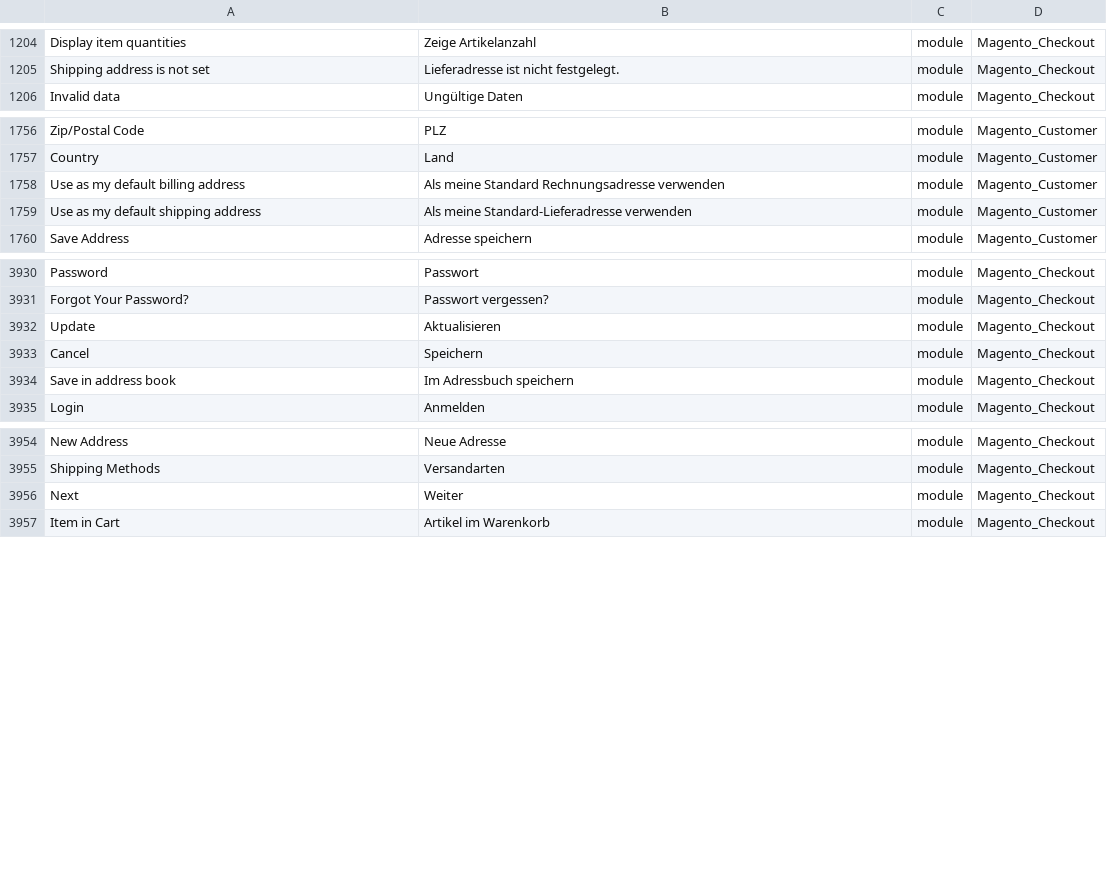
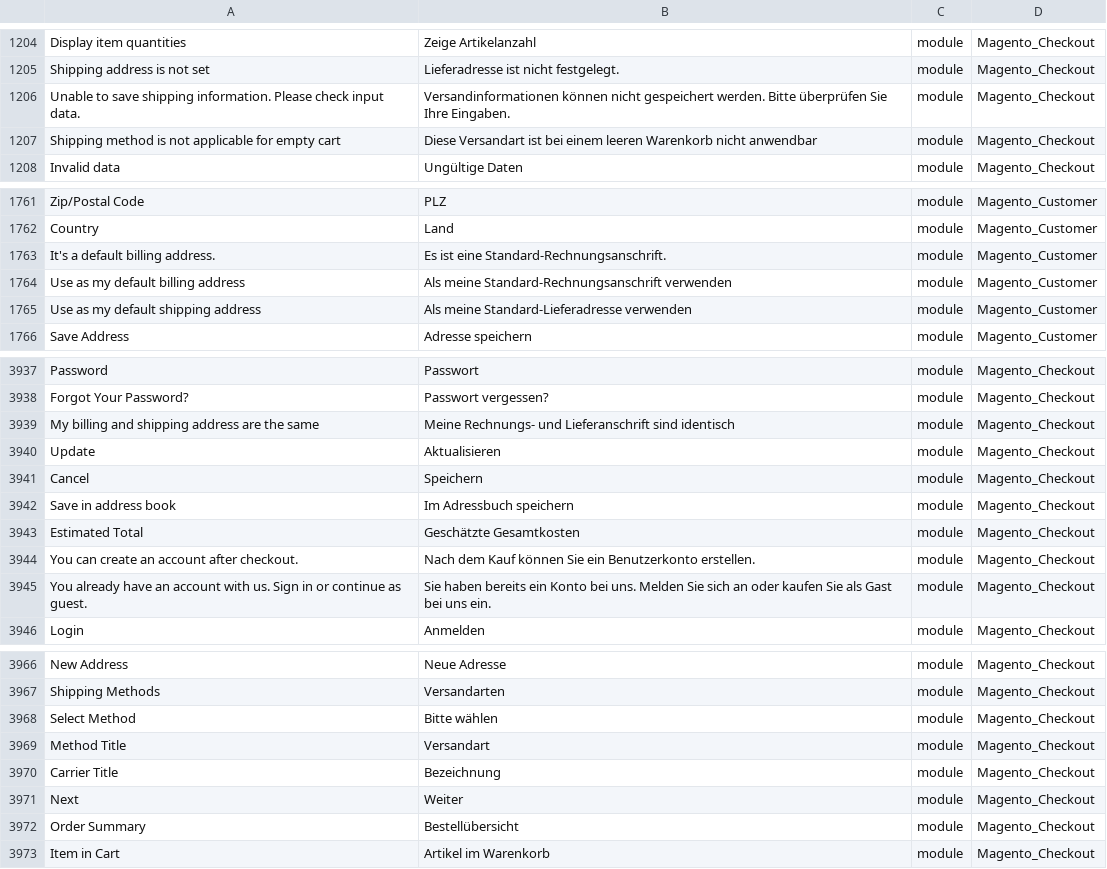
Before and after one commit to therool/language_de_de, a CSV file: de_DE.csv, drawn as a sheet; only a part is shown, gaps mark what is left out; addresses are those after the commit; the diff covers the shown part only; the diff names each change by its address in the sheet, - before the commit and + after, or states it on an @@ line.

```diff
--- a/de_DE.csv
+++ b/de_DE.csv
+row 1206: Unable to save shipping information. Please check input data. | Versandinformationen können nicht gespeichert werden. Bitte überprüfen Sie Ihre Eingaben. | module | Magento_Checkout
+row 1207: Shipping method is not applicable for empty cart | Diese Versandart ist bei einem leeren Warenkorb nicht anwendbar | module | Magento_Checkout
+row 1763: It's a default billing address. | Es ist eine Standard-Rechnungsanschrift. | module | Magento_Customer
-B1764: Als meine Standard Rechnungsadresse verwenden
+B1764: Als meine Standard-Rechnungsanschrift verwenden
+row 3939: My billing and shipping address are the same | Meine Rechnungs- und Lieferanschrift sind identisch | module | Magento_Checkout
+row 3943: Estimated Total | Geschätzte Gesamtkosten | module | Magento_Checkout
+row 3944: You can create an account after checkout. | Nach dem Kauf können Sie ein Benutzerkonto erstellen. | module | Magento_Checkout
+row 3945: You already have an account with us. Sign in or continue as guest. | Sie haben bereits ein Konto bei uns. Melden Sie sich an oder kaufen Sie als Gast bei uns ein. | module | Magento_Checkout
+row 3968: Select Method | Bitte wählen | module | Magento_Checkout
+row 3969: Method Title | Versandart | module | Magento_Checkout
+row 3970: Carrier Title | Bezeichnung | module | Magento_Checkout
+row 3972: Order Summary | Bestellübersicht | module | Magento_Checkout
```
Also changed, not shown: 7 added rows and 5 edited cells elsewhere in this file, 1 other file.
